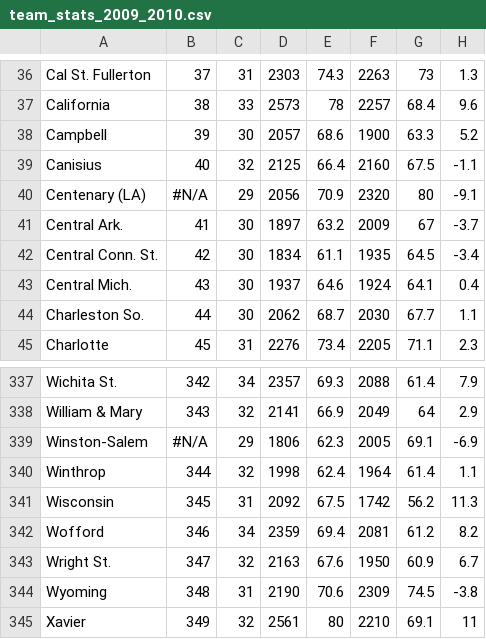
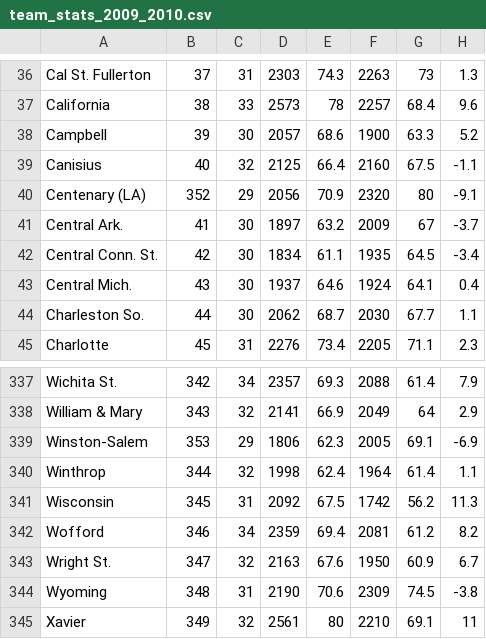
Before and after one commit to swchen96/MarchMadness, a CSV file: team_stats_2009_2010.csv, drawn as a sheet; only a part is shown, gaps mark what is left out; the diff names each change by its address in the sheet, - before the commit and + after, or states it on an @@ line.

Commit message:
Update team_stats_2009_2010.csv

```diff
--- a/team_stats_2009_2010.csv
+++ b/team_stats_2009_2010.csv
-B40: #N/A
+B40: 352
-B339: #N/A
+B339: 353
```
